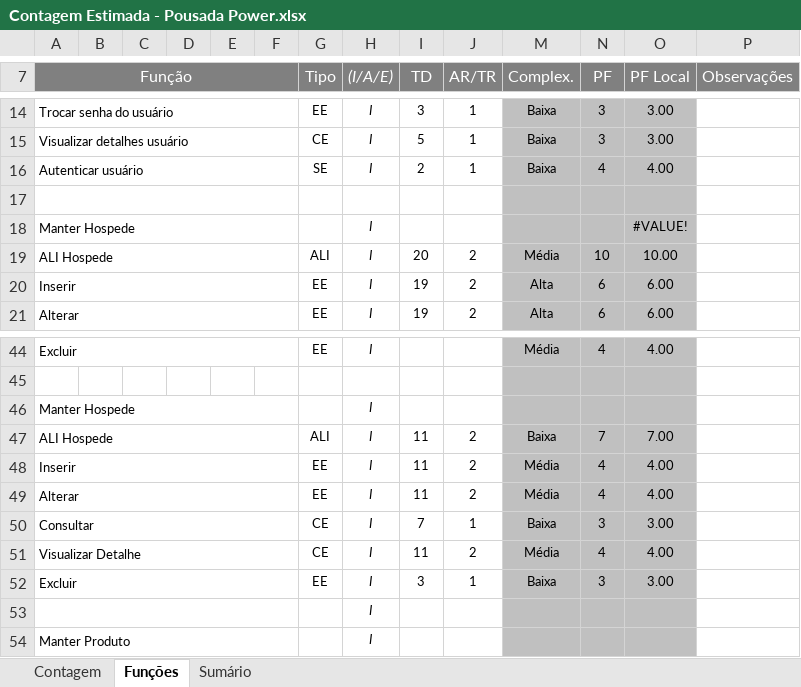
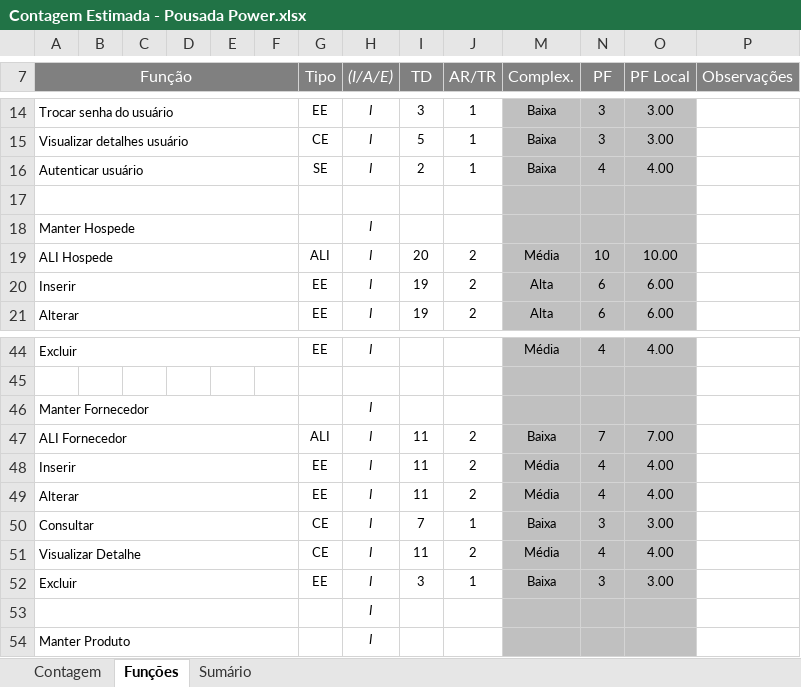
Before and after one commit to gabrielberlanda/PousadaPower, an Excel workbook: 2-Requisitos/2.5-Planilha_de_Contagem/Contagem Estimada - Pousada Power.xlsx, sheet Funções, drawn as a sheet; only a part is shown, gaps mark what is left out; values as stored, in another font and other column widths than the file's, no borders; charts and pictures and conditional formats not drawn; the diff names each change by its address in the sheet, - before the commit and + after, or states it on an @@ line.

```diff
--- a/2-Requisitos/2.5-Planilha_de_Contagem/Contagem Estimada - Pousada Power.xlsx (sheet Funções)
+++ b/2-Requisitos/2.5-Planilha_de_Contagem/Contagem Estimada - Pousada Power.xlsx (sheet Funções)
-O18 (PF Local): #VALUE!
+O18 (PF Local): (empty)
-A46 (Função): Manter Hospede
+A46 (Função): Manter Fornecedor
-A47 (Função): ALI Hospede
+A47 (Função): ALI Fornecedor
```
Also changed, not shown: charts or pictures, 32 other files.
